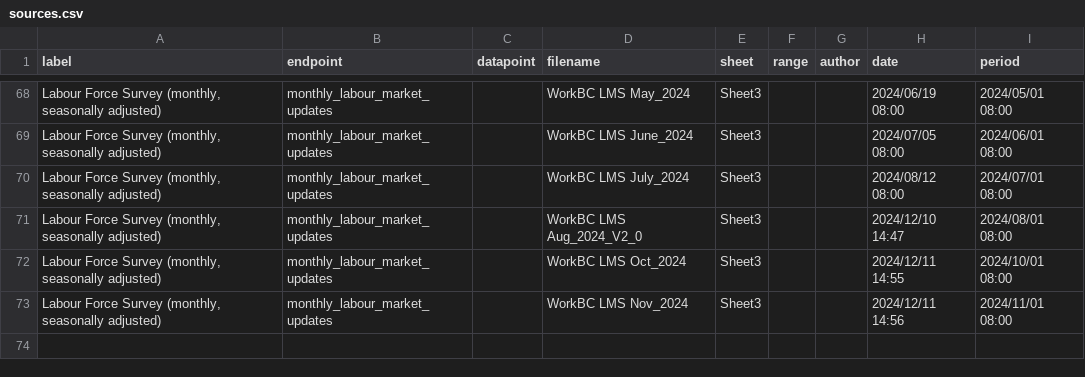
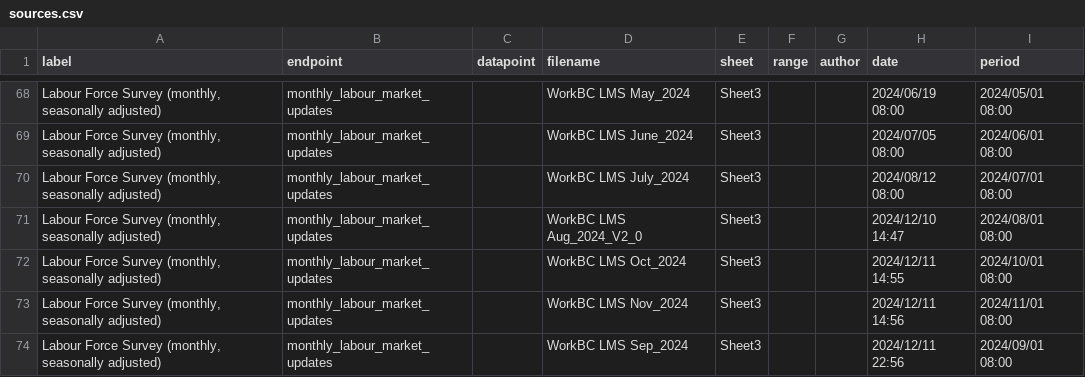
Before and after one commit to bcgov/workbc-ssot, a CSV file: migration/load/sources.csv, drawn as a sheet; only a part is shown, gaps mark what is left out; the diff names each change by its address in the sheet, - before the commit and + after, or states it on an @@ line.

```diff
--- a/migration/load/sources.csv
+++ b/migration/load/sources.csv
+row 74: Labour Force Survey (monthly, seasonally adjusted) | monthly_labour_market_updates |  | WorkBC LMS Sep_2024 | Sheet3 |  |  | 2024/12/11 22:56 | 2024/09/01 08:00
```
Also changed, not shown: 4 other files.
